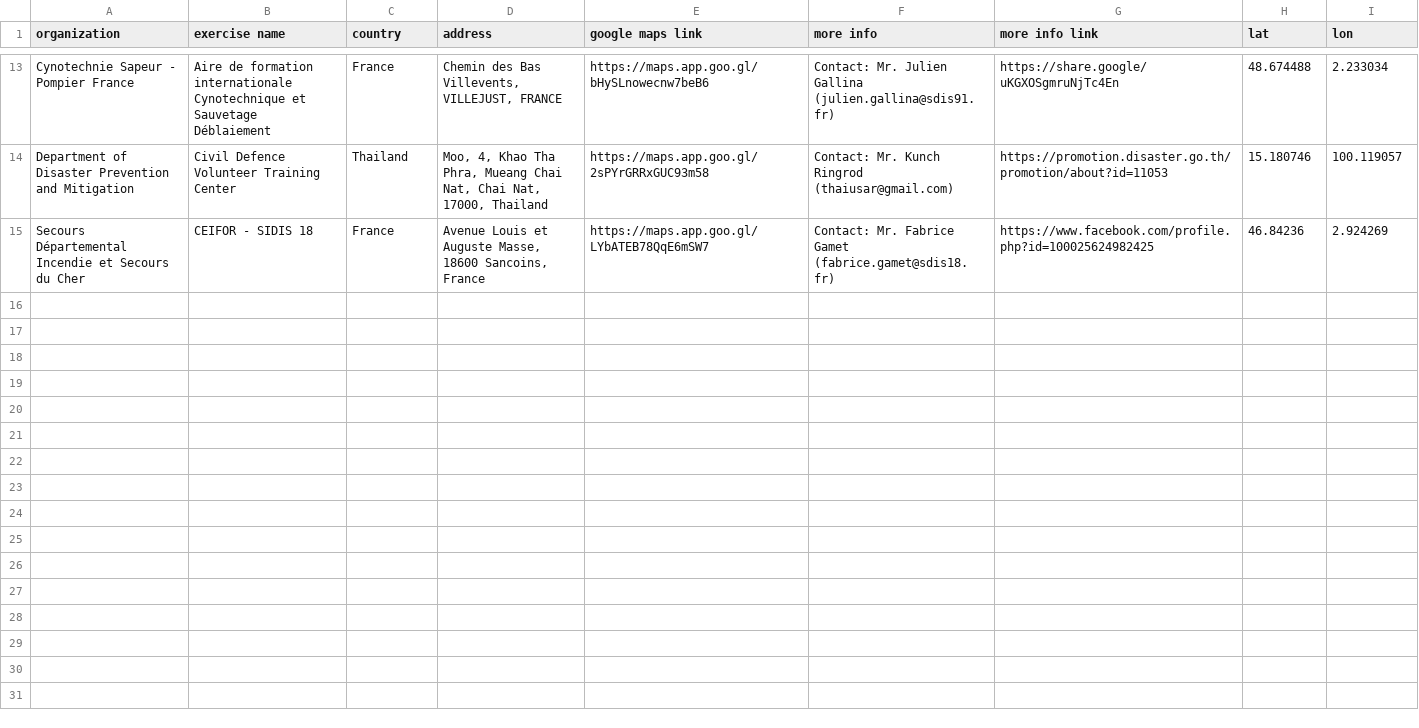
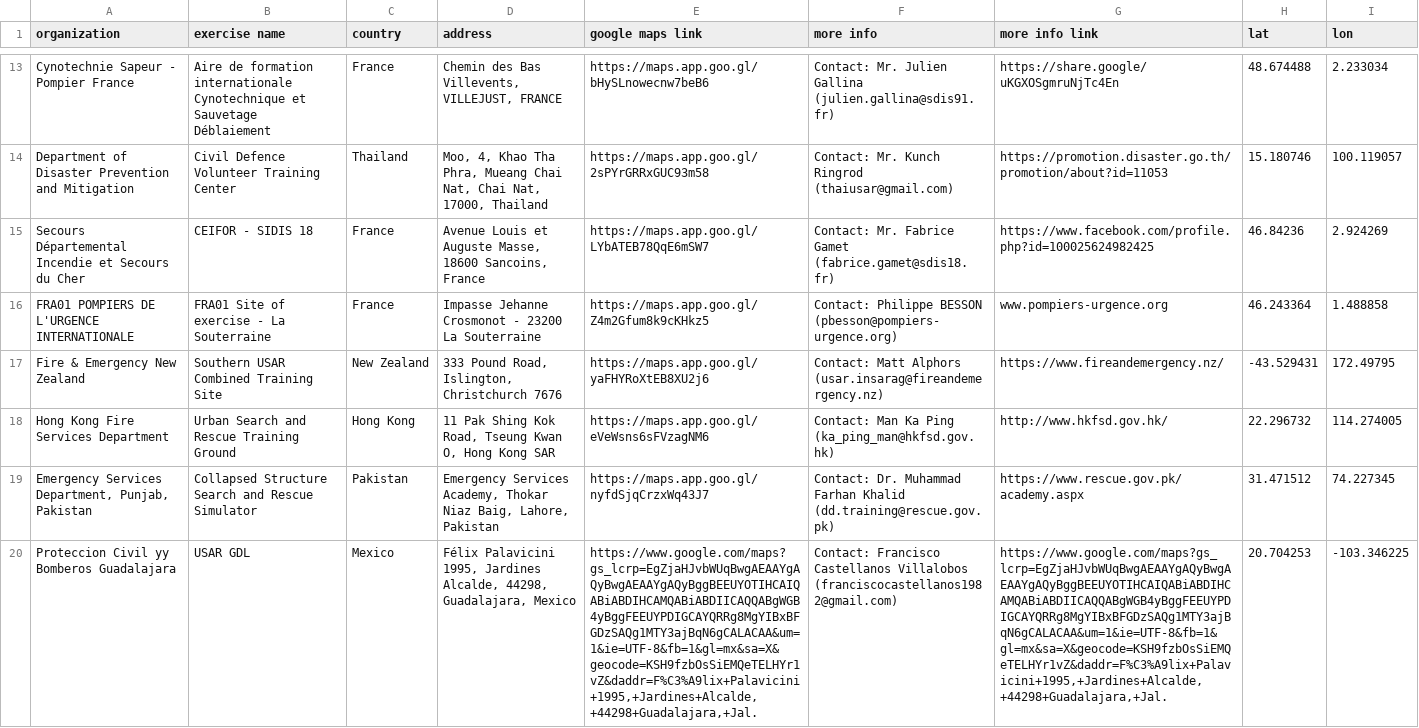
Before and after one commit to UN-OCHA/insarag_exercises_datawrapper_BDU, a CSV file: usar_sites.csv, drawn as a sheet; only a part is shown, gaps mark what is left out; the diff names each change by its address in the sheet, - before the commit and + after, or states it on an @@ line.

```diff
--- a/usar_sites.csv
+++ b/usar_sites.csv
+row 16: FRA01 POMPIERS DE L'URGENCE INTERNATIONALE | FRA01 Site of exercise - La Souterraine | France | Impasse Jehanne Crosmonot - 23200 La Souterraine | https://maps.app.goo.gl/Z4m2Gfum8k9cKHkz5 | Contact: Philippe BESSON (pbesson@pompiers-urgence.org) | www.pompiers-urgence.org | 46.243364 | 1.488858
+row 17: Fire & Emergency New Zealand | Southern USAR Combined Training Site | New Zealand | 333 Pound Road, Islington, Christchurch 7676 | https://maps.app.goo.gl/yaFHYRoXtEB8XU2j6 | Contact: Matt Alphors (usar.insarag@fireandemergency.nz) | https://www.fireandemergency.nz/ | -43.529431 | 172.49795
+row 18: Hong Kong Fire Services Department | Urban Search and Rescue Training Ground | Hong Kong | 11 Pak Shing Kok Road, Tseung Kwan O, Hong Kong SAR | https://maps.app.goo.gl/eVeWsns6sFVzagNM6 | Contact: Man Ka Ping (ka_ping_man@hkfsd.gov.hk) | http://www.hkfsd.gov.hk/ | 22.296732 | 114.274005
+row 19: Emergency Services Department, Punjab, Pakistan | Collapsed Structure Search and Rescue Simulator | Pakistan | Emergency Services Academy, Thokar Niaz Baig, Lahore, Pakistan | https://maps.app.goo.gl/nyfdSjqCrzxWq43J7 | Contact: Dr. Muhammad Farhan Khalid (dd.training@rescue.gov.pk) | https://www.rescue.gov.pk/academy.aspx | 31.471512 | 74.227345
+row 20: Proteccion Civil yy Bomberos Guadalajara | USAR GDL | Mexico | Félix Palavicini 1995, Jardines Alcalde, 44298, Guadalajara, Mexico | https://www.google.com/maps?gs_lcrp=EgZjaHJvbWUqBwgAEAAYgAQyBwgAEAAYgAQyBggBEEUYOTIHCAIQABiABDIHCAMQABiABDIICAQQABgWGB4yBggFEEUYPDIGCAYQRRg8MgYIBxBFGDzSAQg1MTY3ajBqN6gCALACAA&um=1&ie=UTF-8&fb=1&gl=mx&sa=X&geocode=KSH9fzbOsSiEMQeTELHYr1vZ&daddr=F%C3%A9lix+Palavicini+1995,+Jardines+Alcalde,+44298+Guadalajara,+Jal. | Contact: Francisco Castellanos Villalobos (franciscocastellanos1982@gmail.com) | https://www.google.com/maps?gs_lcrp=EgZjaHJvbWUqBwgAEAAYgAQyBwgAEAAYgAQyBggBEEUYOTIHCAIQABiABDIHCAMQABiABDIICAQQABgWGB4yBggFEEUYPDIGCAYQRRg8MgYIBxBFGDzSAQg1MTY3ajBqN6gCALACAA&um=1&ie=UTF-8&fb=1&gl=mx&sa=X&geocode=KSH9fzbOsSiEMQeTELHYr1vZ&daddr=F%C3%A9lix+Palavicini+1995,+Jardines+Alcalde,+44298+Guadalajara,+Jal. | 20.704253 | -103.346225
```
